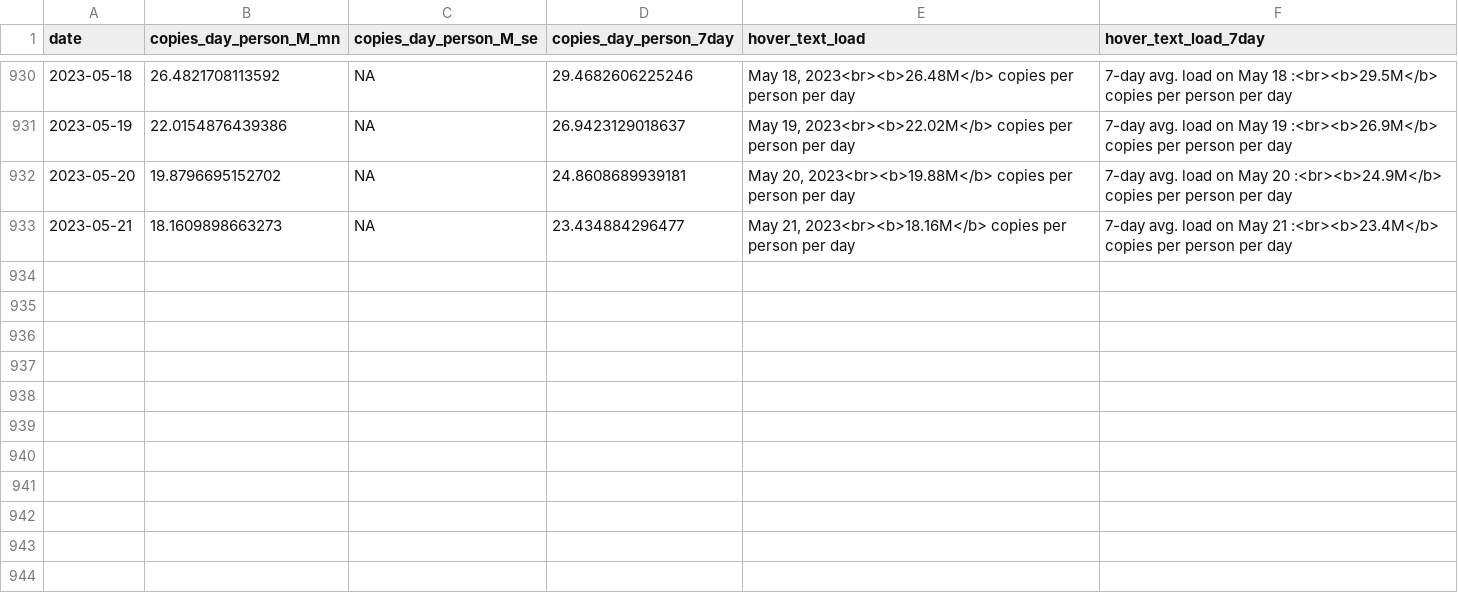
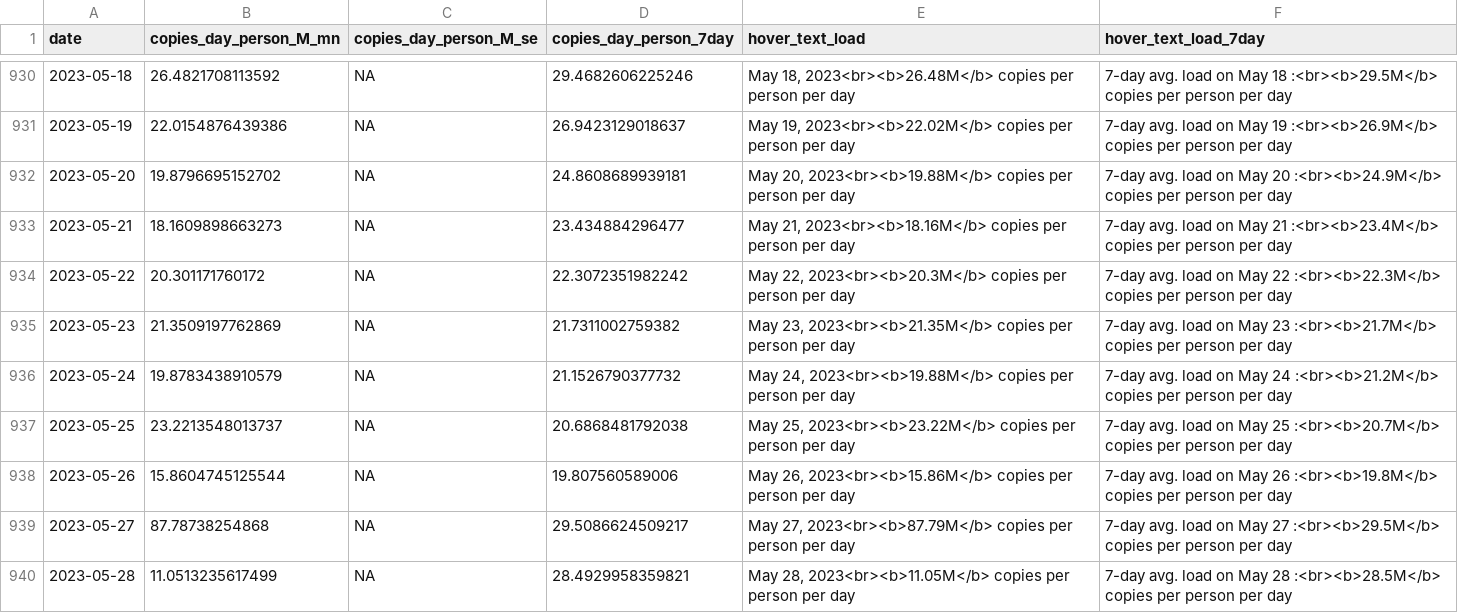
Before and after one commit to Metropolitan-Council/covid-poops, a CSV file: data/clean_load_data.csv, drawn as a sheet; only a part is shown, gaps mark what is left out.

Commit message:
Data Update

```diff
--- a/data/clean_load_data.csv
+++ b/data/clean_load_data.csv
@@ -933 +933,8 @@
 2023-05-21,18.1609898663273,NA,23.434884296477,"May 21, 2023<br><b>18.16M</b> copies per person per day","7-day avg. load on May 21 :<br><b>23.4M</b> copies per person per day"
+2023-05-22,20.301171760172,NA,22.3072351982242,"May 22, 2023<br><b>20.3M</b> copies per person per day","7-day avg. load on May 22 :<br><b>22.3M</b> copies per person per day"
+2023-05-23,21.3509197762869,NA,21.7311002759382,"May 23, 2023<br><b>21.35M</b> copies per person per day","7-day avg. load on May 23 :<br><b>21.7M</b> copies per person per day"
+2023-05-24,19.8783438910579,NA,21.1526790377732,"May 24, 2023<br><b>19.88M</b> copies per person per day","7-day avg. load on May 24 :<br><b>21.2M</b> copies per person per day"
+2023-05-25,23.2213548013737,NA,20.6868481792038,"May 25, 2023<br><b>23.22M</b> copies per person per day","7-day avg. load on May 25 :<br><b>20.7M</b> copies per person per day"
+2023-05-26,15.8604745125544,NA,19.807560589006,"May 26, 2023<br><b>15.86M</b> copies per person per day","7-day avg. load on May 26 :<br><b>19.8M</b> copies per person per day"
+2023-05-27,87.78738254868,NA,29.5086624509217,"May 27, 2023<br><b>87.79M</b> copies per person per day","7-day avg. load on May 27 :<br><b>29.5M</b> copies per person per day"
+2023-05-28,11.0513235617499,NA,28.4929958359821,"May 28, 2023<br><b>11.05M</b> copies per person per day","7-day avg. load on May 28 :<br><b>28.5M</b> copies per person per day"
```
Also changed, not shown: data/case_data.csv, metc-wastewater-covid-monitor/data/case_data.csv, 29 other files.
